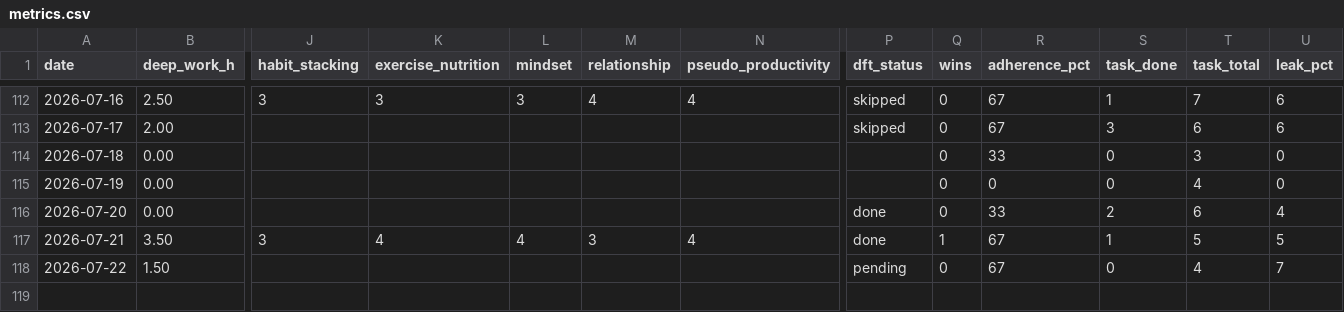
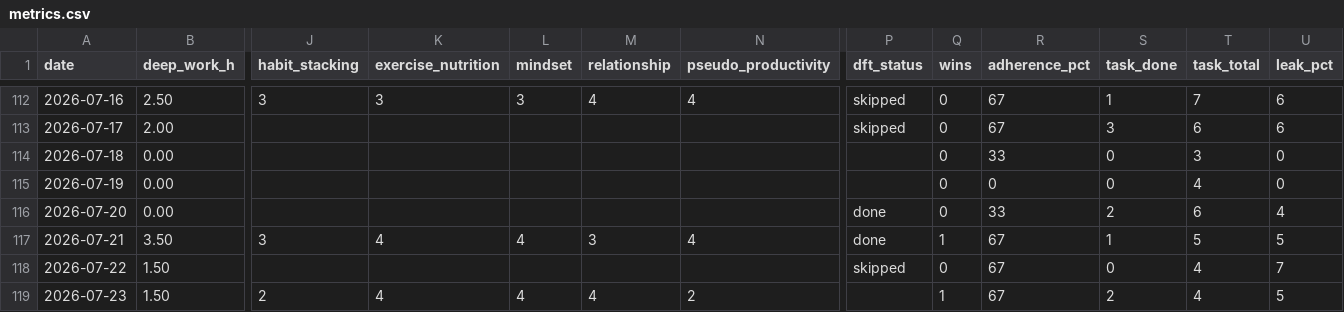
Before and after one commit to instatank/2ndbrain, a CSV file: memory/dayos/metrics.csv, drawn as a sheet; only a part is shown, gaps mark what is left out; rows hold the shown columns only; the diff names each change by its address in the sheet, - before the commit and + after, or states it on an @@ line.

Commit message:
Brain memory backup 2026-07-24 03:30 IST

```diff
--- a/memory/dayos/metrics.csv
+++ b/memory/dayos/metrics.csv
-P118 (dft_status): pending
+P118 (dft_status): skipped
+row 119: 2026-07-23 | 1.50 | 2 | 4 | 4 | 4 | 2 |  | 1 | 67 | 2 | 4 | 5
```
Also changed, not shown: 18 other files.
